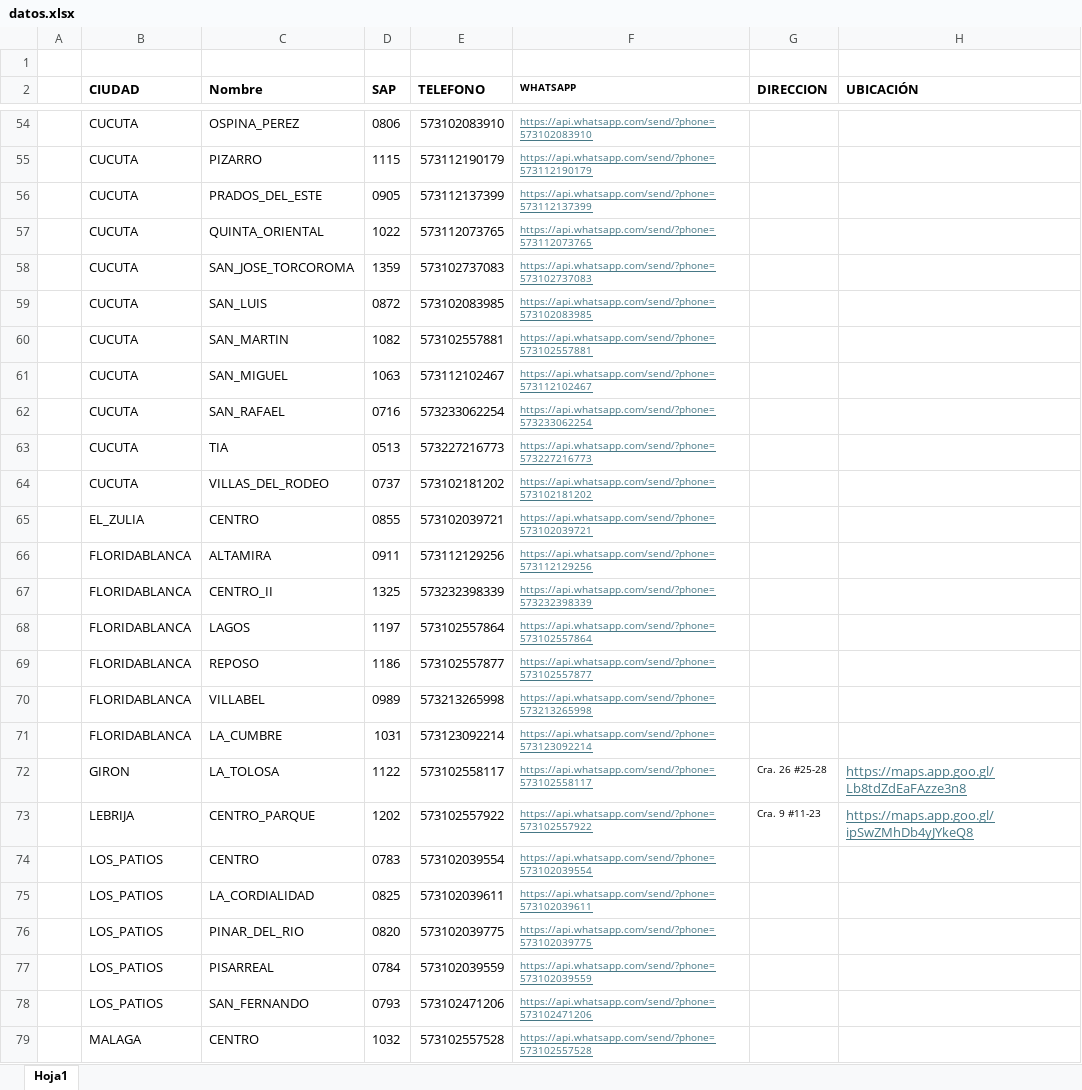
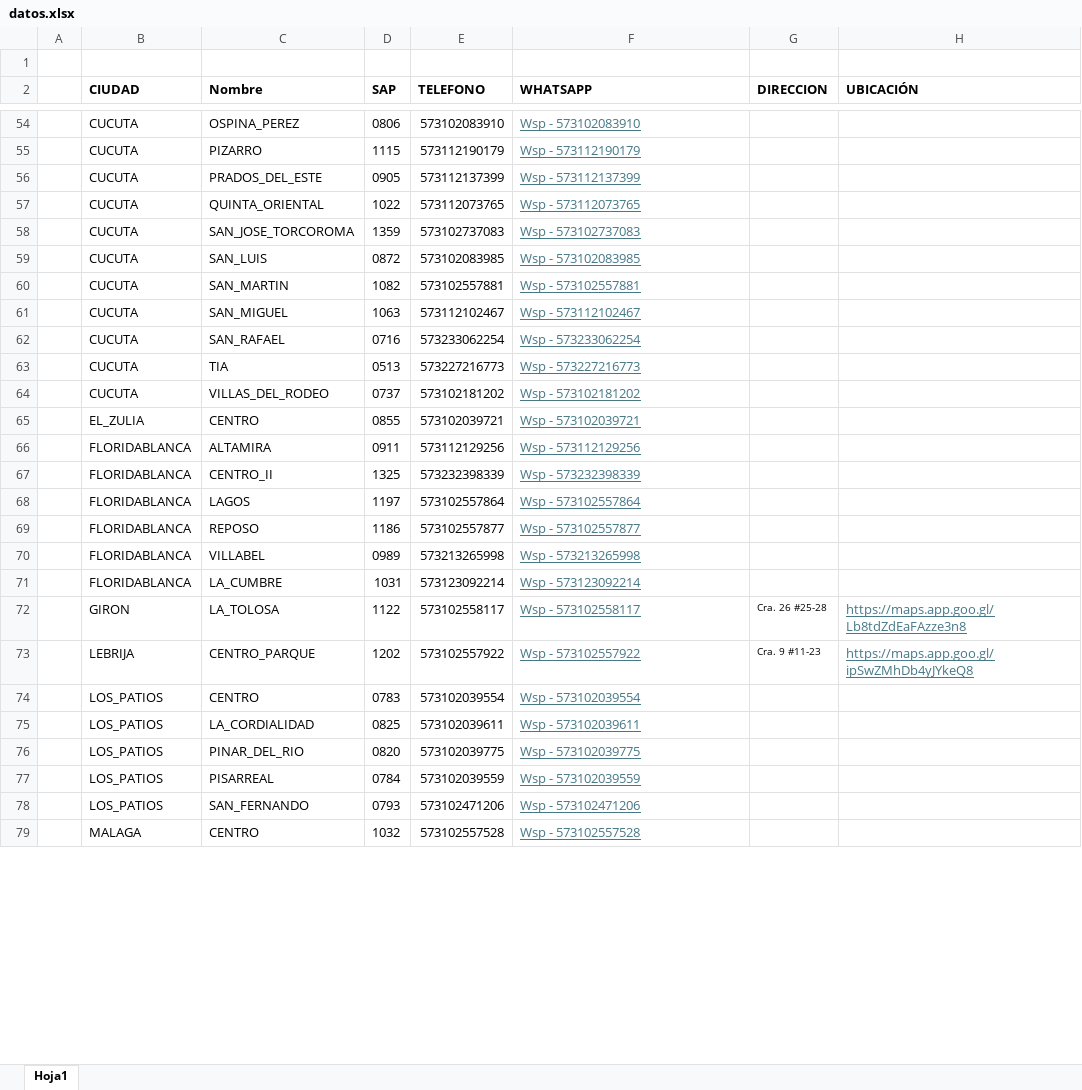
Before and after one commit to CARMONVE/SAP_buscar, an Excel workbook: datos.xlsx, sheet Hoja1, drawn as a sheet; only a part is shown, gaps mark what is left out; values as stored, in another font and other column widths than the file's, no borders; the diff covers the shown part only; the diff names each change by its address in the sheet, - before the commit and + after, or states it on an @@ line.

```diff
--- a/datos.xlsx (sheet Hoja1)
+++ b/datos.xlsx (sheet Hoja1)
@@ F2:F79 text size: larger @@
-F54 (WHATSAPP): https://api.whatsapp.com/send/?phone=573102083910
+F54 (WHATSAPP): Wsp - 573102083910
-F55 (WHATSAPP): https://api.whatsapp.com/send/?phone=573112190179
+F55 (WHATSAPP): Wsp - 573112190179
-F56 (WHATSAPP): https://api.whatsapp.com/send/?phone=573112137399
+F56 (WHATSAPP): Wsp - 573112137399
-F57 (WHATSAPP): https://api.whatsapp.com/send/?phone=573112073765
+F57 (WHATSAPP): Wsp - 573112073765
-F58 (WHATSAPP): https://api.whatsapp.com/send/?phone=573102737083
+F58 (WHATSAPP): Wsp - 573102737083
-F59 (WHATSAPP): https://api.whatsapp.com/send/?phone=573102083985
+F59 (WHATSAPP): Wsp - 573102083985
-F60 (WHATSAPP): https://api.whatsapp.com/send/?phone=573102557881
+F60 (WHATSAPP): Wsp - 573102557881
-F61 (WHATSAPP): https://api.whatsapp.com/send/?phone=573112102467
+F61 (WHATSAPP): Wsp - 573112102467
-F62 (WHATSAPP): https://api.whatsapp.com/send/?phone=573233062254
+F62 (WHATSAPP): Wsp - 573233062254
-F63 (WHATSAPP): https://api.whatsapp.com/send/?phone=573227216773
+F63 (WHATSAPP): Wsp - 573227216773
-F64 (WHATSAPP): https://api.whatsapp.com/send/?phone=573102181202
+F64 (WHATSAPP): Wsp - 573102181202
-F65 (WHATSAPP): https://api.whatsapp.com/send/?phone=573102039721
+F65 (WHATSAPP): Wsp - 573102039721
-F66 (WHATSAPP): https://api.whatsapp.com/send/?phone=573112129256
+F66 (WHATSAPP): Wsp - 573112129256
-F67 (WHATSAPP): https://api.whatsapp.com/send/?phone=573232398339
+F67 (WHATSAPP): Wsp - 573232398339
-F68 (WHATSAPP): https://api.whatsapp.com/send/?phone=573102557864
+F68 (WHATSAPP): Wsp - 573102557864
-F69 (WHATSAPP): https://api.whatsapp.com/send/?phone=573102557877
+F69 (WHATSAPP): Wsp - 573102557877
-F70 (WHATSAPP): https://api.whatsapp.com/send/?phone=573213265998
+F70 (WHATSAPP): Wsp - 573213265998
-F71 (WHATSAPP): https://api.whatsapp.com/send/?phone=573123092214
+F71 (WHATSAPP): Wsp - 573123092214
-F72 (WHATSAPP): https://api.whatsapp.com/send/?phone=573102558117
+F72 (WHATSAPP): Wsp - 573102558117
-F73 (WHATSAPP): https://api.whatsapp.com/send/?phone=573102557922
+F73 (WHATSAPP): Wsp - 573102557922
-F74 (WHATSAPP): https://api.whatsapp.com/send/?phone=573102039554
+F74 (WHATSAPP): Wsp - 573102039554
-F75 (WHATSAPP): https://api.whatsapp.com/send/?phone=573102039611
+F75 (WHATSAPP): Wsp - 573102039611
-F76 (WHATSAPP): https://api.whatsapp.com/send/?phone=573102039775
+F76 (WHATSAPP): Wsp - 573102039775
-F77 (WHATSAPP): https://api.whatsapp.com/send/?phone=573102039559
+F77 (WHATSAPP): Wsp - 573102039559
-F78 (WHATSAPP): https://api.whatsapp.com/send/?phone=573102471206
+F78 (WHATSAPP): Wsp - 573102471206
-F79 (WHATSAPP): https://api.whatsapp.com/send/?phone=573102557528
+F79 (WHATSAPP): Wsp - 573102557528
```
Also changed, not shown: 83 edited cells and cell formats elsewhere in this sheet.
